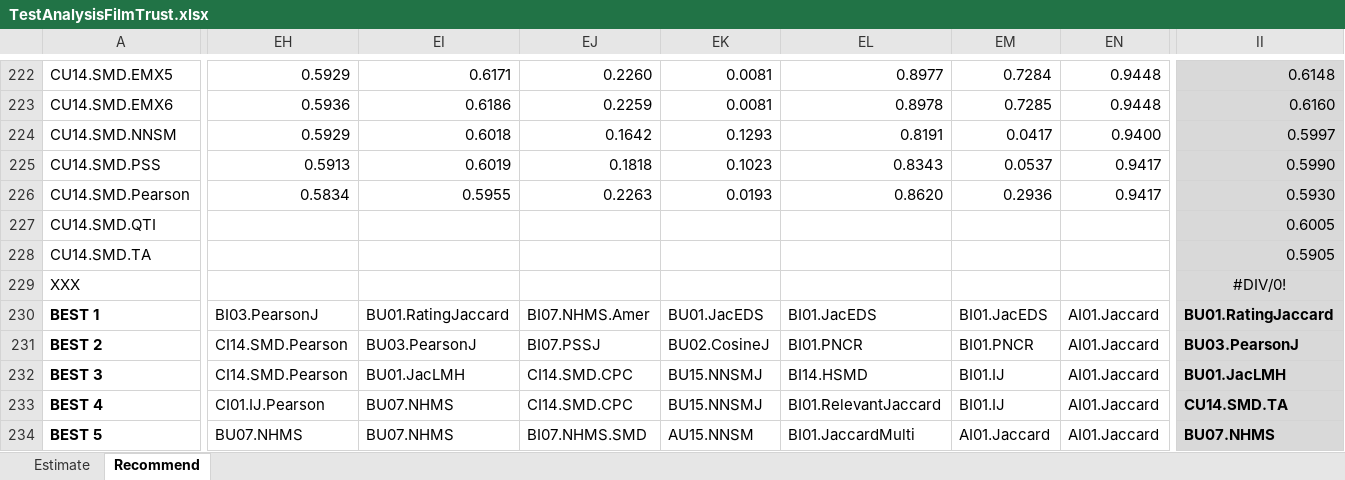
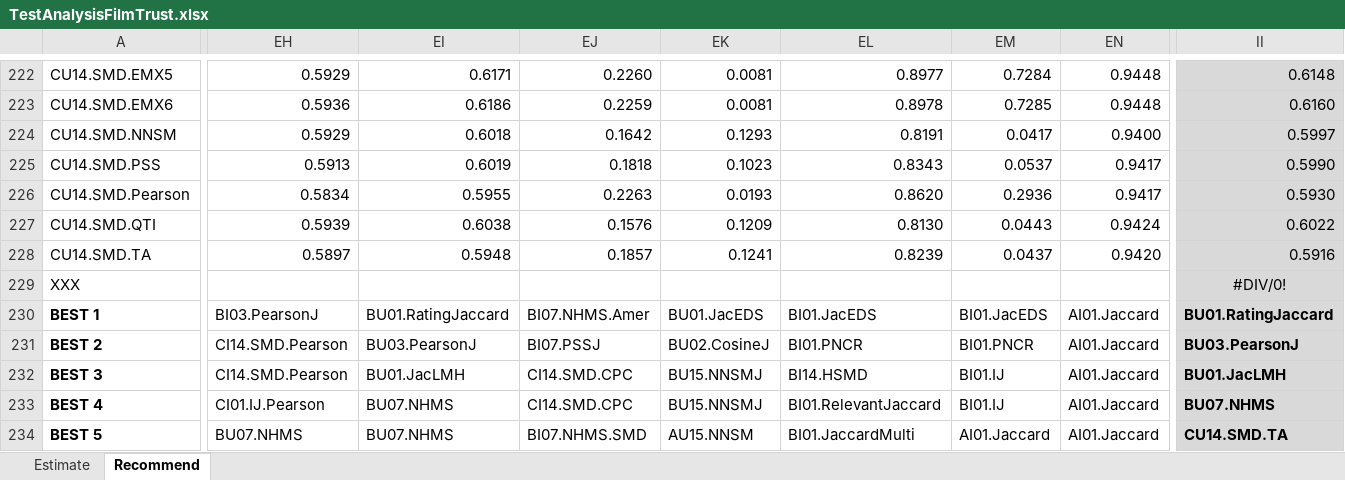
Before and after one commit to locnguyenacademic/sim, an Excel workbook: 4_testing/neighborcf/filmtrust/2022.05.19-big/TestAnalysisFilmTrust.xlsx, sheet Recommend, drawn as a sheet; only a part is shown, gaps mark what is left out; values as stored, in another font and other column widths than the file's, no borders; the diff covers the shown part only; the diff names each change by its address in the sheet, - before the commit and + after, or states it on an @@ line.

```diff
--- a/4_testing/neighborcf/filmtrust/2022.05.19-big/TestAnalysisFilmTrust.xlsx (sheet Recommend)
+++ b/4_testing/neighborcf/filmtrust/2022.05.19-big/TestAnalysisFilmTrust.xlsx (sheet Recommend)
-EH227: (empty)
+EH227: 0.5939
-EI227: (empty)
+EI227: 0.6038
-EJ227: (empty)
+EJ227: 0.1576
-EK227: (empty)
+EK227: 0.1209
-EL227: (empty)
+EL227: 0.8130
-EM227: (empty)
+EM227: 0.0443
-EN227: (empty)
+EN227: 0.9424
-II227: 0.6005
+II227: 0.6022
-EH228: (empty)
+EH228: 0.5897
-EI228: (empty)
+EI228: 0.5948
-EJ228: (empty)
+EJ228: 0.1857
-EK228: (empty)
+EK228: 0.1241
-EL228: (empty)
+EL228: 0.8239
-EM228: (empty)
+EM228: 0.0437
-EN228: (empty)
+EN228: 0.9420
-II228: 0.5905
+II228: 0.5916
-II233: CU14.SMD.TA
+II233: BU07.NHMS
-II234: BU07.NHMS
+II234: CU14.SMD.TA
```
Also changed, not shown: 18 edited cells elsewhere in this sheet, 4_testing/neighborcf/movielens/2022.05.19-big/TestAnalysisMovielens.xlsx, 4 other files.
